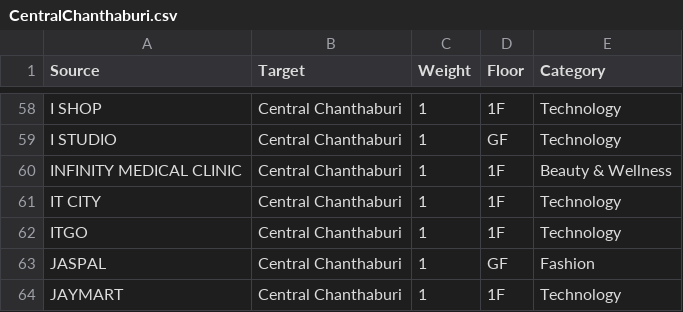
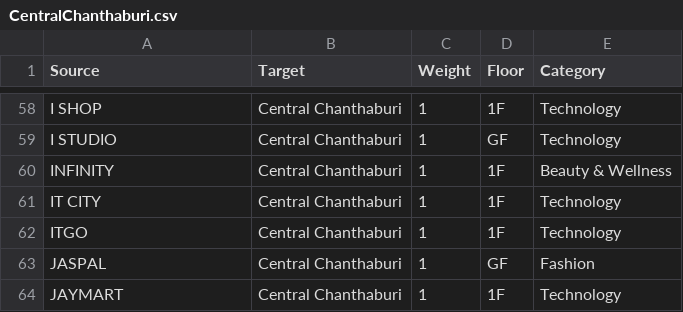
Before and after one commit to Giffeey/PJ_MIDTERM, a CSV file: Data/CentralChanthaburi.csv, drawn as a sheet; only a part is shown, gaps mark what is left out.

```diff
--- a/Data/CentralChanthaburi.csv
+++ b/Data/CentralChanthaburi.csv
@@ -59,3 +59,3 @@ I SHOP,Central Chanthaburi,1,1F,Technology
 I STUDIO,Central Chanthaburi,1,GF,Technology
-INFINITY MEDICAL CLINIC,Central Chanthaburi,1,1F,Beauty & Wellness
+INFINITY,Central Chanthaburi,1,1F,Beauty & Wellness
 IT CITY,Central Chanthaburi,1,1F,Technology
```
Also changed, not shown: Data/CentralChonburi.csv, Data/CentralLadprao.csv, 19 other files.
